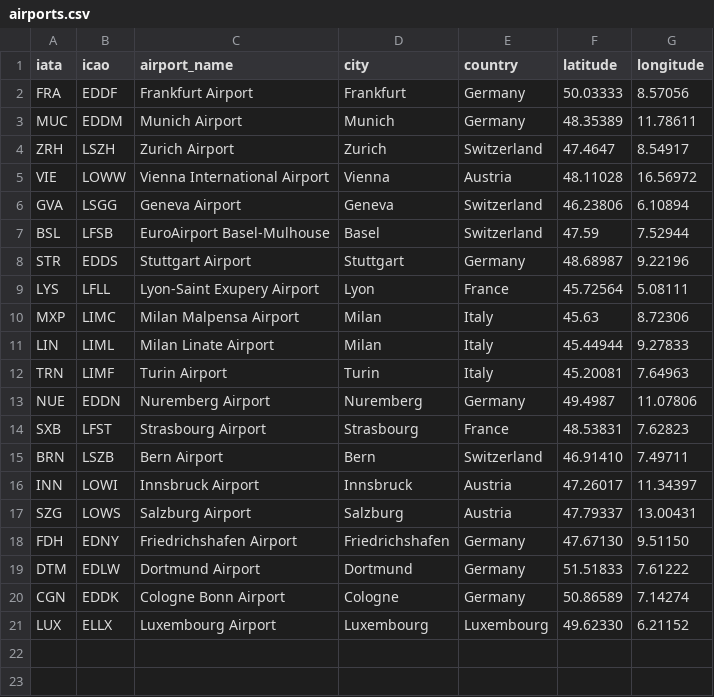
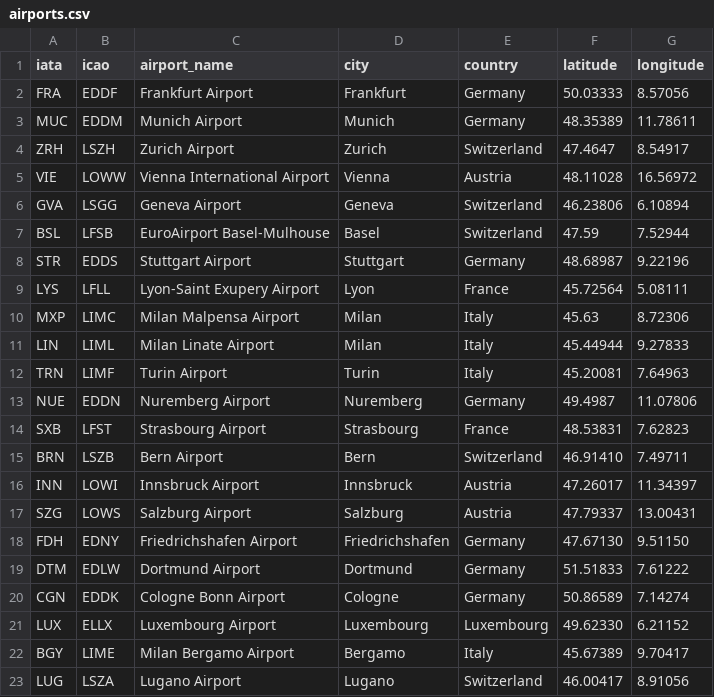
Before and after one commit to JIPEIJUN0309/flight-realtime-spark, a CSV file: dim/airports.csv, drawn as a sheet.

```diff
--- a/dim/airports.csv
+++ b/dim/airports.csv
@@ -21 +21,3 @@ CGN,EDDK,Cologne Bonn Airport,Cologne,Germany,50.86589,7.14274
 LUX,ELLX,Luxembourg Airport,Luxembourg,Luxembourg,49.62330,6.21152
+BGY,LIME,Milan Bergamo Airport,Bergamo,Italy,45.67389,9.70417
+LUG,LSZA,Lugano Airport,Lugano,Switzerland,46.00417,8.91056
```
Also changed, not shown: 2 other files.
